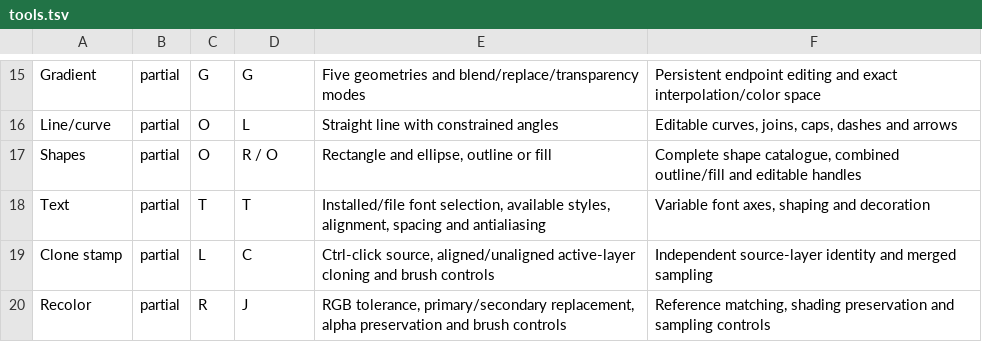
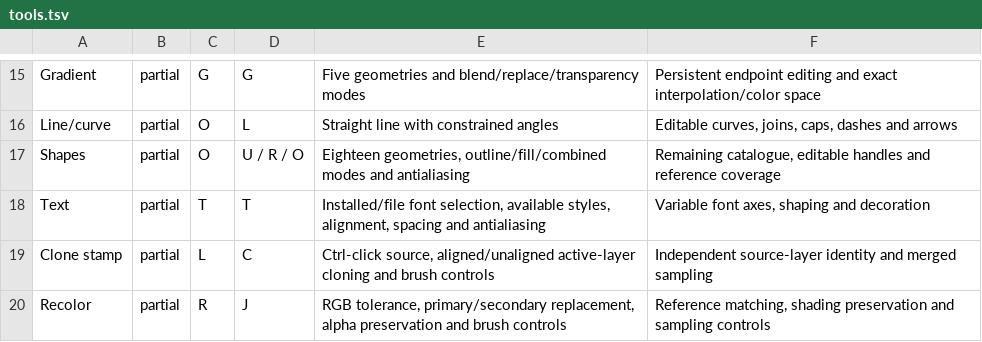
Before and after one commit to trelak-net/paint-rust, a TSV file: acceptance/tools.tsv, drawn as a sheet; only a part is shown, gaps mark what is left out.

```diff
--- a/acceptance/tools.tsv
+++ b/acceptance/tools.tsv
@@ -16,3 +16,3 @@ Gradient	partial	G	G	Five geometries and blend/replace/transparency modes	Persis
 Line/curve	partial	O	L	Straight line with constrained angles	Editable curves, joins, caps, dashes and arrows
-Shapes	partial	O	R / O	Rectangle and ellipse, outline or fill	Complete shape catalogue, combined outline/fill and editable handles
+Shapes	partial	O	U / R / O	Eighteen geometries, outline/fill/combined modes and antialiasing	Remaining catalogue, editable handles and reference coverage
 Text	partial	T	T	Installed/file font selection, available styles, alignment, spacing and antialiasing	Variable font axes, shaping and decoration
```
Also changed, not shown: acceptance/options.tsv, 14 other files.
